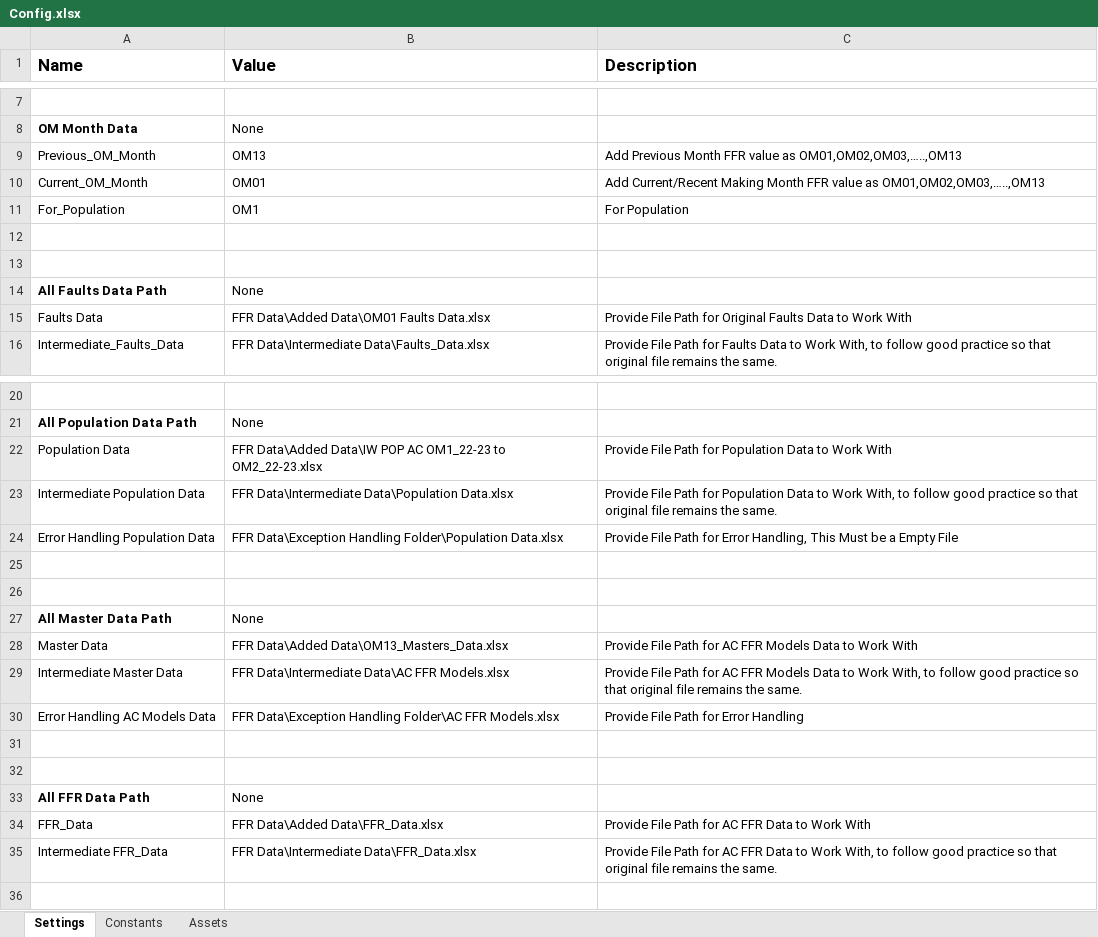
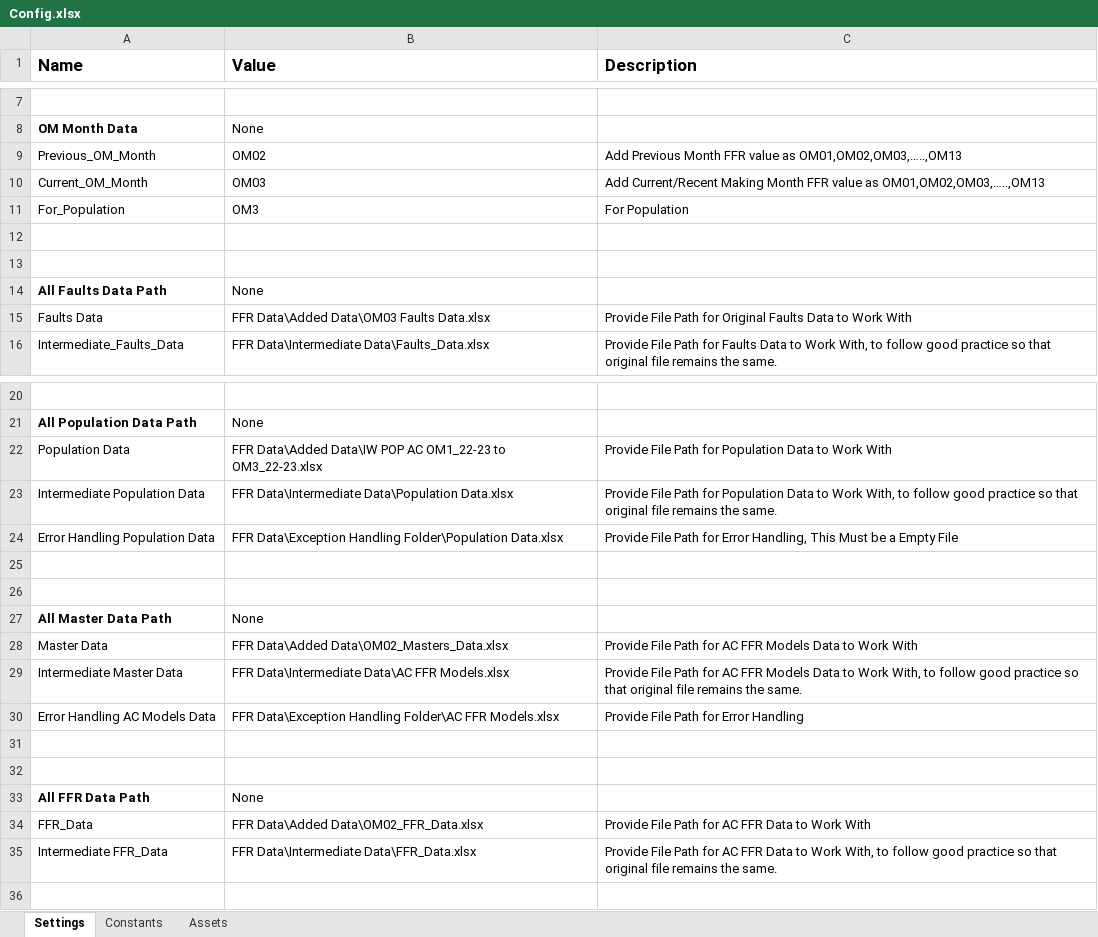
Before and after one commit to Gauravkeny/FFR-Preparation-REFramework, an Excel workbook: Data/Config.xlsx, sheet Settings, drawn as a sheet; only a part is shown, gaps mark what is left out; values as stored, in another font and other column widths than the file's, no borders; the diff names each change by its address in the sheet, - before the commit and + after, or states it on an @@ line.

```diff
--- a/Data/Config.xlsx (sheet Settings)
+++ b/Data/Config.xlsx (sheet Settings)
-B9 (Value): OM13
+B9 (Value): OM02
-B10 (Value): OM01
+B10 (Value): OM03
-B11 (Value): OM1
+B11 (Value): OM3
-B15 (Value): FFR Data\Added Data\OM01 Faults Data.xlsx
+B15 (Value): FFR Data\Added Data\OM03 Faults Data.xlsx
-B22 (Value): …OM1_22-23 to OM2_22-23.xlsx
+B22 (Value): …OM1_22-23 to OM3_22-23.xlsx
-B28 (Value): FFR Data\Added Data\OM13_Masters_Data.xlsx
+B28 (Value): FFR Data\Added Data\OM02_Masters_Data.xlsx
-B34 (Value): FFR Data\Added Data\FFR_Data.xlsx
+B34 (Value): FFR Data\Added Data\OM02_FFR_Data.xlsx
```
Also changed, not shown: Data/Output/Output Results.xlsx, FFR Data/Added Data/FFR Data Actual Part with Part code.xlsx, 32 other files.
